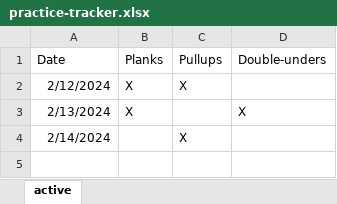
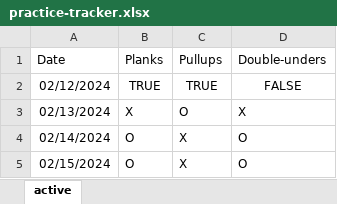
Before and after one commit to KimberlyAlcock/Fitness-tracker, an Excel workbook: data/practice-tracker.xlsx, sheet active, drawn as a sheet; values as stored, in another font and other column widths than the file's, no borders; removed rows and columns are numbered as before the commit, all else as after; the diff names each change by its address in the sheet, - before the commit and + after, or states it on an @@ line.

Commit message:
update app.py to read excel and put data into data.json

```diff
--- a/data/practice-tracker.xlsx (sheet active)
+++ b/data/practice-tracker.xlsx (sheet active)
-row 2: 2/12/2024 | X | X
+row 2: 02/12/2024 | TRUE | TRUE | FALSE
-A3 (Date): 2/13/2024
+A3 (Date): 02/13/2024
-C3 (Pullups): (empty)
+C3 (Pullups): O
-row 4: 2/14/2024 |  | X
+row 4: 02/14/2024 | O | X | O
+row 5: 02/15/2024 | O | X | O
```
Also changed, not shown: 8 other files.
